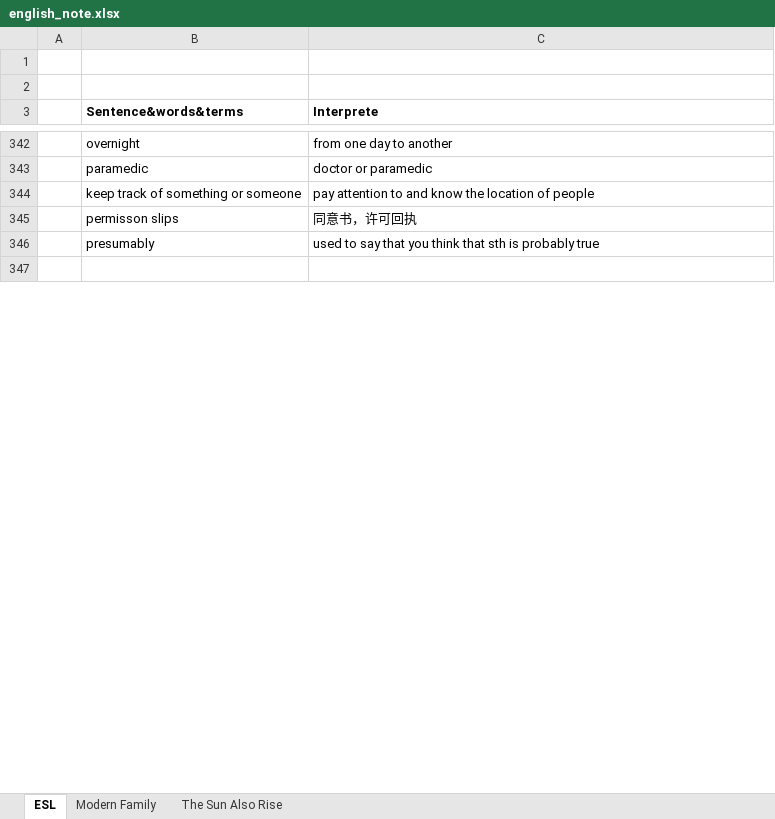
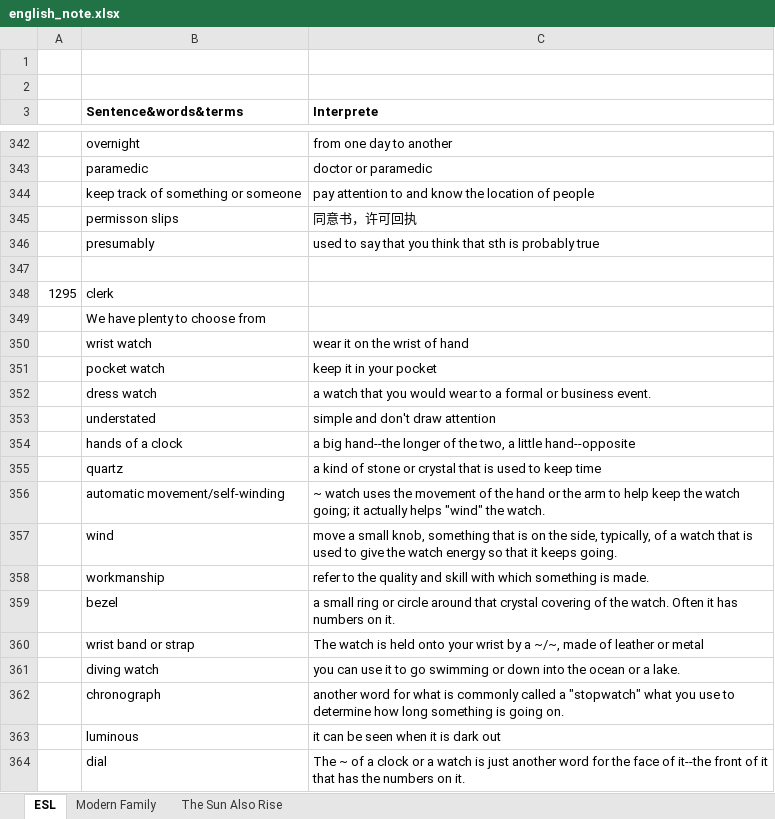
Before and after one commit to tsinghong/learning_note, an Excel workbook: english_note.xlsx, sheet ESL, drawn as a sheet; only a part is shown, gaps mark what is left out; values as stored, in another font and other column widths than the file's, no borders; the diff covers the shown part only; the diff names each change by its address in the sheet, - before the commit and + after, or states it on an @@ line.

```diff
--- a/english_note.xlsx (sheet ESL)
+++ b/english_note.xlsx (sheet ESL)
+row 348: 1295 | clerk
+row 349:  | We have plenty to choose from
+row 350:  | wrist watch | wear it on the wrist of hand
+row 351:  | pocket watch | keep it in your pocket
+row 352:  | dress watch | a watch that you would wear to a formal or business event.
+row 353:  | understated | simple and don't draw attention
+row 354:  | hands of a clock | a big hand--the longer of the two, a little hand--opposite
+row 355:  | quartz | a kind of stone or crystal that is used to keep time
+row 356:  | automatic movement/self-winding | ~ watch uses the movement of the hand or the arm to help keep the watch going; it actually helps "wind" the watch.
+row 357:  | wind | move a small knob, something that is on the side, typically, of a watch that is used to give the watch energy so that it keeps going.
+row 358:  | workmanship | refer to the quality and skill with which something is made.
+row 359:  | bezel | a small ring or circle around that crystal covering of the watch. Often it has numbers on it.
+row 360:  | wrist band or strap | The watch is held onto your wrist by a ~/~, made of leather or metal
+row 361:  | diving watch | you can use it to go swimming or down into the ocean or a lake.
+row 362:  | chronograph | another word for what is commonly called a "stopwatch" what you use to determine how long something is going on.
+row 363:  | luminous | it can be seen when it is dark out
+row 364:  | dial | The ~ of a clock or a watch is just another word for the face of it--the front of it that has the numbers on it.
```
Also changed, not shown: 21 added rows and row numbers in column A elsewhere in this sheet, sheet Modern Family, 1 other file.
